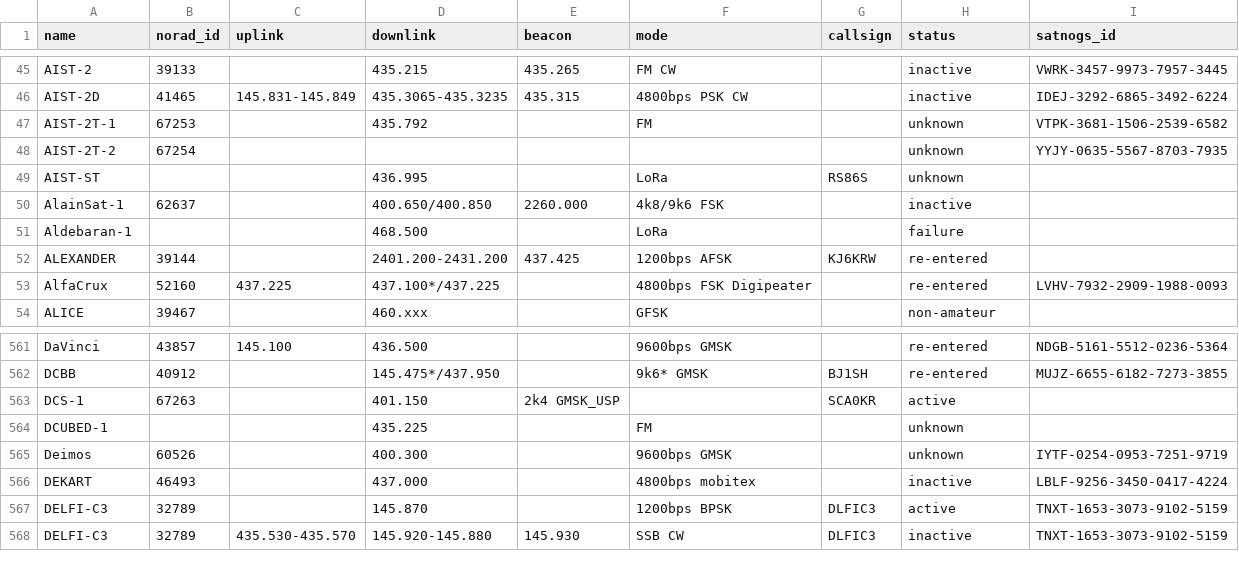
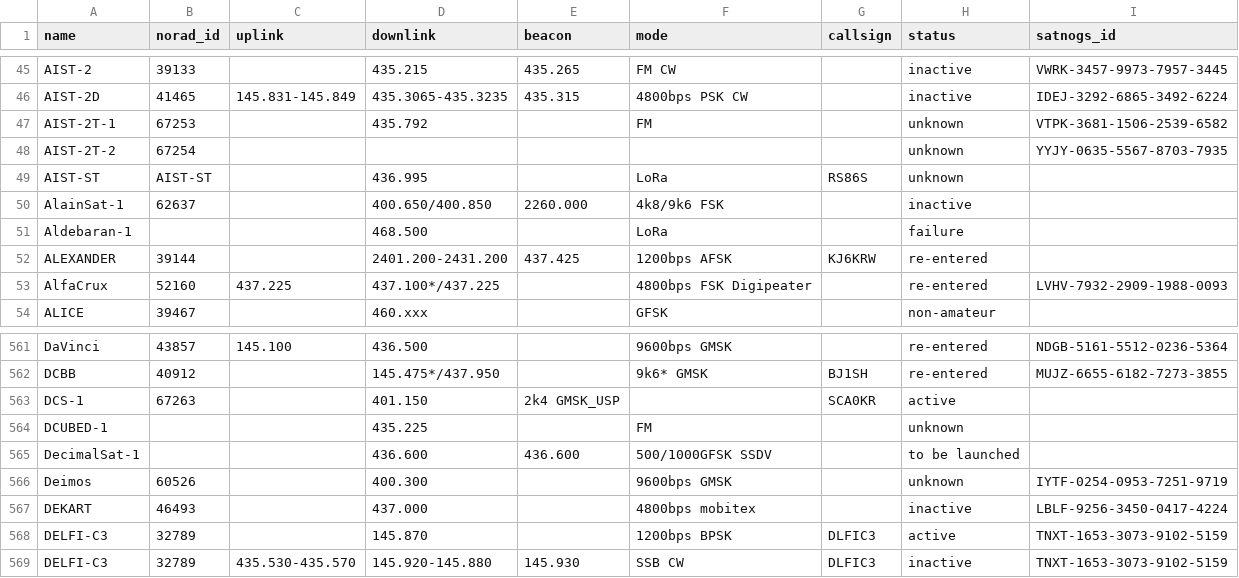
Before and after one commit to palewire/amateur-satellite-database, a CSV file: data/amsat-all-frequencies.csv, drawn as a sheet; only a part is shown, gaps mark what is left out.

```diff
--- a/data/amsat-all-frequencies.csv
+++ b/data/amsat-all-frequencies.csv
@@ -48,3 +48,3 @@ AIST-2T-1,67253,,435.792,,FM,,unknown,VTPK-3681-1506-2539-6582
 AIST-2T-2,67254,,,,,,unknown,YYJY-0635-5567-8703-7935
-AIST-ST,,,436.995,,LoRa,RS86S,unknown,
+AIST-ST,AIST-ST,,436.995,,LoRa,RS86S,unknown,
 AlainSat-1,62637,,400.650/400.850,2260.000,4k8/9k6 FSK,,inactive,
@@ -564,2 +564,3 @@ DCS-1,67263,,401.150,2k4 GMSK_USP,,SCA0KR,active,
 DCUBED-1,,,435.225,,FM,,unknown,
+DecimalSat-1,,,436.600,436.600,500/1000GFSK SSDV,,to be launched,
 Deimos,60526,,400.300,,9600bps GMSK,,unknown,IYTF-0254-0953-7251-9719
```
Also changed, not shown: 1 other file.
